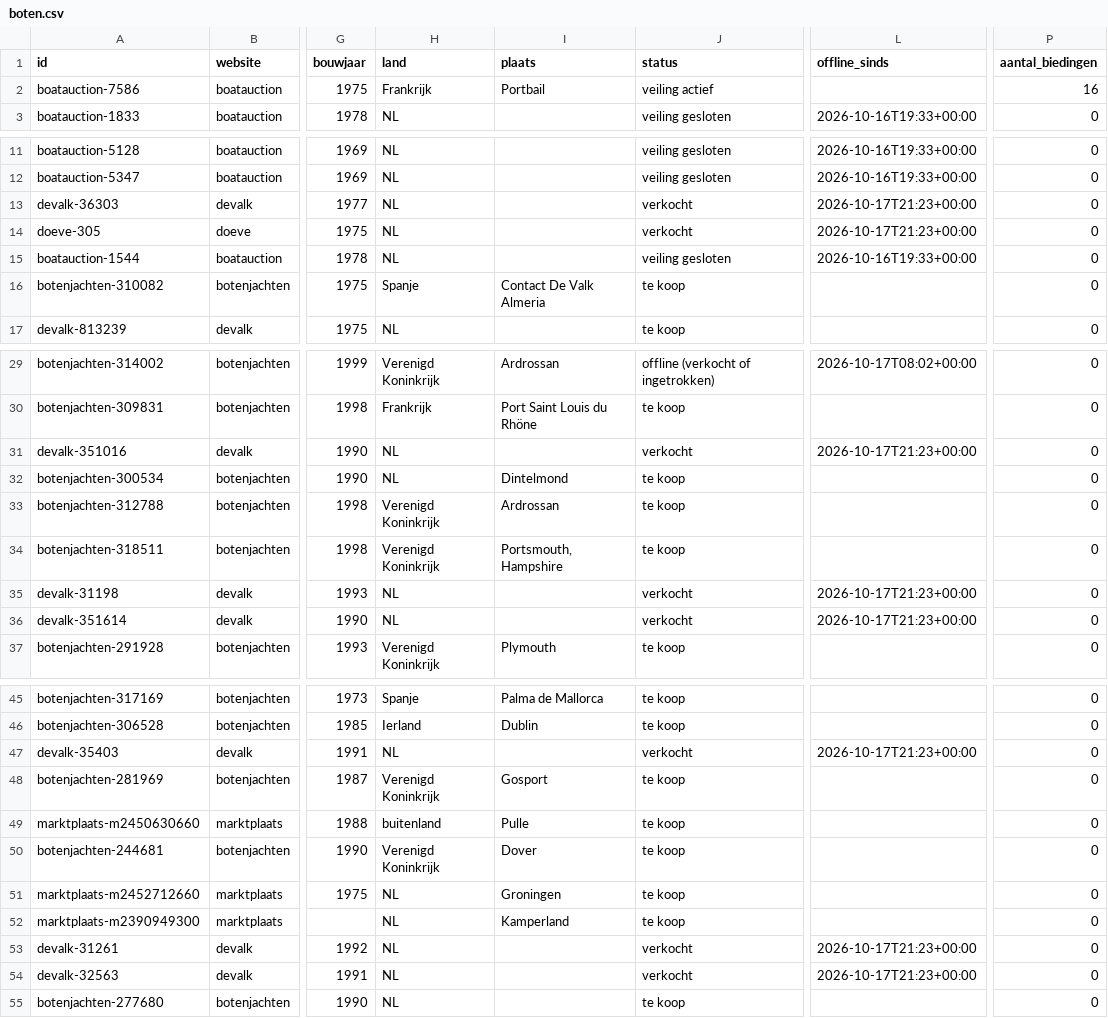
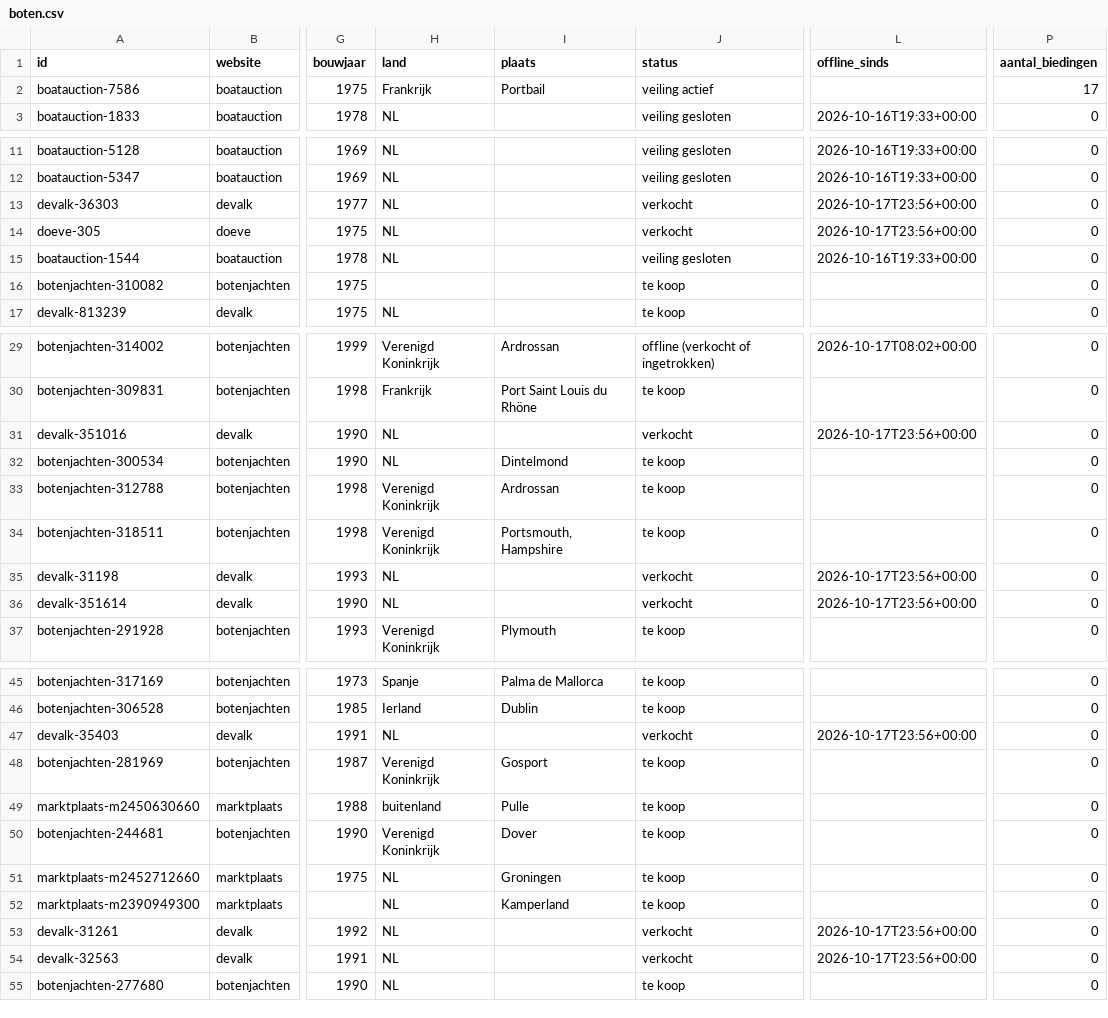
Before and after one commit to brennyc86/westerlyzoeker, a CSV file: docs/data/boten.csv, drawn as a sheet; only a part is shown, gaps mark what is left out; the diff covers the shown part only; the diff names each change by its address in the sheet, - before the commit and + after, or states it on an @@ line.

```diff
--- a/docs/data/boten.csv
+++ b/docs/data/boten.csv
-P2 (aantal_biedingen): 16
+P2 (aantal_biedingen): 17
-L13:L14 (offline_sinds): 2026-10-17T21:23+00:00
+L13:L14 (offline_sinds): 2026-10-17T23:56+00:00
-H16 (land): Spanje
+H16 (land): (empty)
-I16 (plaats): Contact De Valk Almeria
+I16 (plaats): (empty)
-L31 (offline_sinds): 2026-10-17T21:23+00:00
+L31 (offline_sinds): 2026-10-17T23:56+00:00
-L35:L36 (offline_sinds): 2026-10-17T21:23+00:00
+L35:L36 (offline_sinds): 2026-10-17T23:56+00:00
-L47 (offline_sinds): 2026-10-17T21:23+00:00
+L47 (offline_sinds): 2026-10-17T23:56+00:00
-L53:L54 (offline_sinds): 2026-10-17T21:23+00:00
+L53:L54 (offline_sinds): 2026-10-17T23:56+00:00
```
Also changed, not shown: 1 edited cell elsewhere in this file, docs/data/biedingen.csv, 1 other file.
